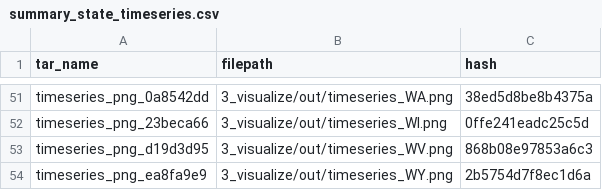
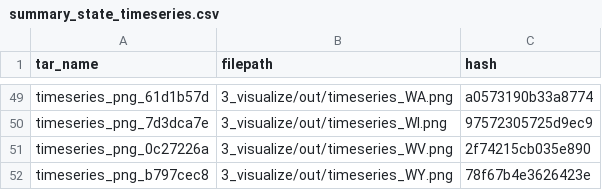
Before and after one commit to algorsky/ds-pipelines-targets-3, a CSV file: 3_visualize/log/summary_state_timeseries.csv, drawn as a sheet; only a part is shown, gaps mark what is left out; addresses are those after the commit; the diff covers the shown part only; the diff names each change by its address in the sheet, - before the commit and + after, or states it on an @@ line.

```diff
--- a/3_visualize/log/summary_state_timeseries.csv
+++ b/3_visualize/log/summary_state_timeseries.csv
-A49 (tar_name): timeseries_png_0a8542dd
+A49 (tar_name): timeseries_png_61d1b57d
-C49 (hash): 38ed5d8be8b4375a
+C49 (hash): a0573190b33a8774
-A50 (tar_name): timeseries_png_23beca66
+A50 (tar_name): timeseries_png_7d3dca7e
-C50 (hash): 0ffe241eadc25c5d
+C50 (hash): 97572305725d9ec9
-A51 (tar_name): timeseries_png_d19d3d95
+A51 (tar_name): timeseries_png_0c27226a
-C51 (hash): 868b08e97853a6c3
+C51 (hash): 2f74215cb035e890
-A52 (tar_name): timeseries_png_ea8fa9e9
+A52 (tar_name): timeseries_png_b797cec8
-C52 (hash): 2b5754d7f8ec1d6a
+C52 (hash): 78f67b4e3626423e
```
Also changed, not shown: 5 added rows, 7 removed rows and 84 edited cells elsewhere in this file, 1 other file.
